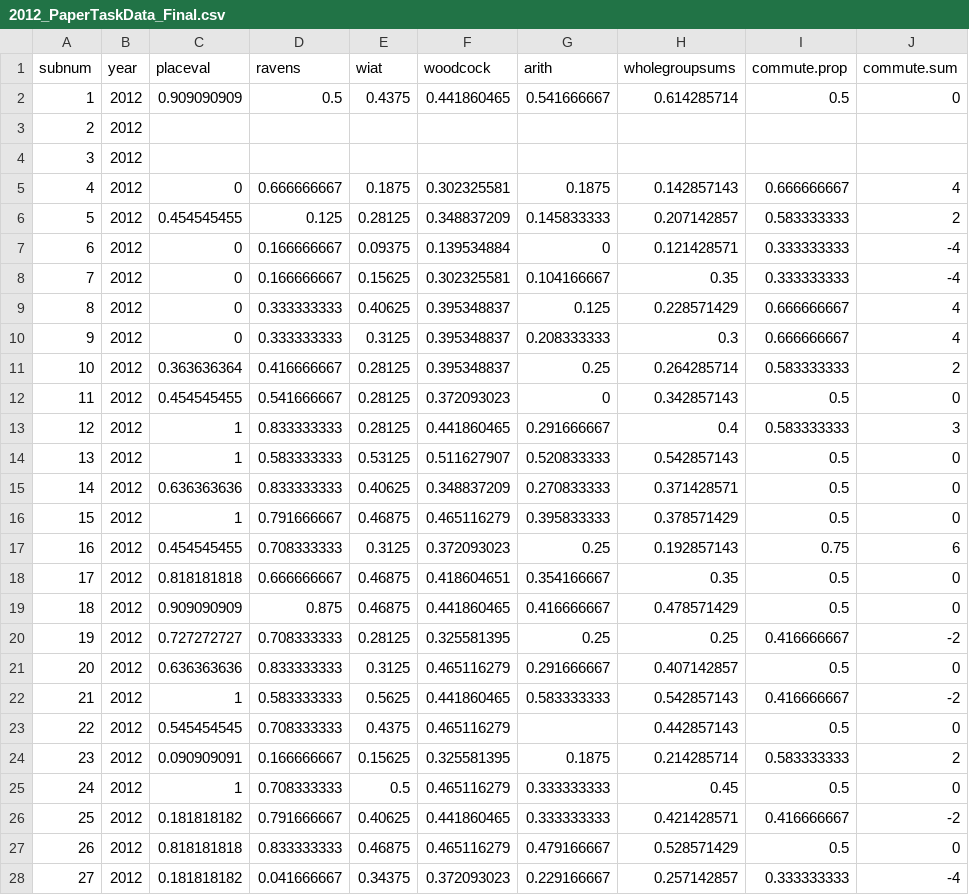
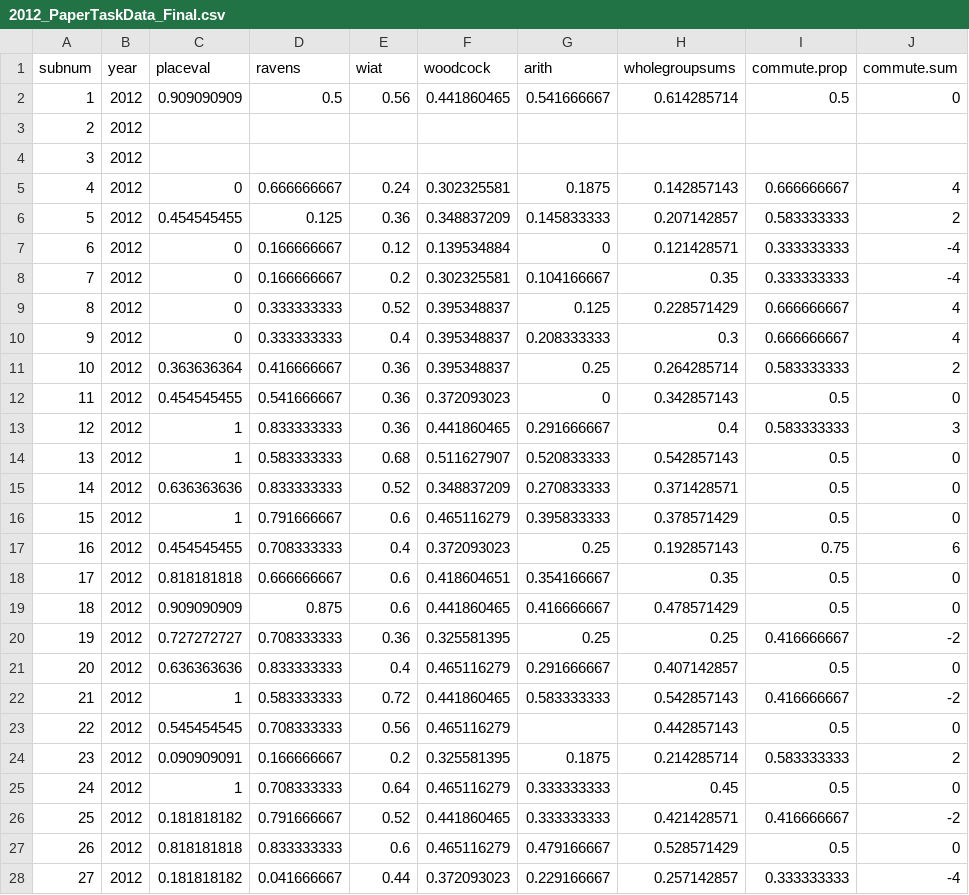
Before and after one commit to langcog/mentalabacus, a CSV file: data/paper/2012_PaperTaskData_Final.csv, drawn as a sheet; only a part is shown; the diff covers the shown part only; the diff names each change by its address in the sheet, - before the commit and + after, or states it on an @@ line.

```diff
--- a/data/paper/2012_PaperTaskData_Final.csv
+++ b/data/paper/2012_PaperTaskData_Final.csv
-E2 (wiat): 0.4375
+E2 (wiat): 0.56
-E5 (wiat): 0.1875
+E5 (wiat): 0.24
-E6 (wiat): 0.28125
+E6 (wiat): 0.36
-E7 (wiat): 0.09375
+E7 (wiat): 0.12
-E8 (wiat): 0.15625
+E8 (wiat): 0.2
-E9 (wiat): 0.40625
+E9 (wiat): 0.52
-E10 (wiat): 0.3125
+E10 (wiat): 0.4
-E11:E13 (wiat): 0.28125
+E11:E13 (wiat): 0.36
-E14 (wiat): 0.53125
+E14 (wiat): 0.68
-E15 (wiat): 0.40625
+E15 (wiat): 0.52
-E16 (wiat): 0.46875
+E16 (wiat): 0.6
-E17 (wiat): 0.3125
+E17 (wiat): 0.4
-E18:E19 (wiat): 0.46875
+E18:E19 (wiat): 0.6
-E20 (wiat): 0.28125
+E20 (wiat): 0.36
-E21 (wiat): 0.3125
+E21 (wiat): 0.4
-E22 (wiat): 0.5625
+E22 (wiat): 0.72
-E23 (wiat): 0.4375
+E23 (wiat): 0.56
-E24 (wiat): 0.15625
+E24 (wiat): 0.2
-E25 (wiat): 0.5
+E25 (wiat): 0.64
-E26 (wiat): 0.40625
+E26 (wiat): 0.52
-E27 (wiat): 0.46875
+E27 (wiat): 0.6
-E28 (wiat): 0.34375
+E28 (wiat): 0.44
```
Also changed, not shown: 172 edited cells elsewhere in this file, data/paper/2010_PaperTaskData_Final.csv, data/paper/2011_PaperTaskData_Final.csv, 1 other file.
